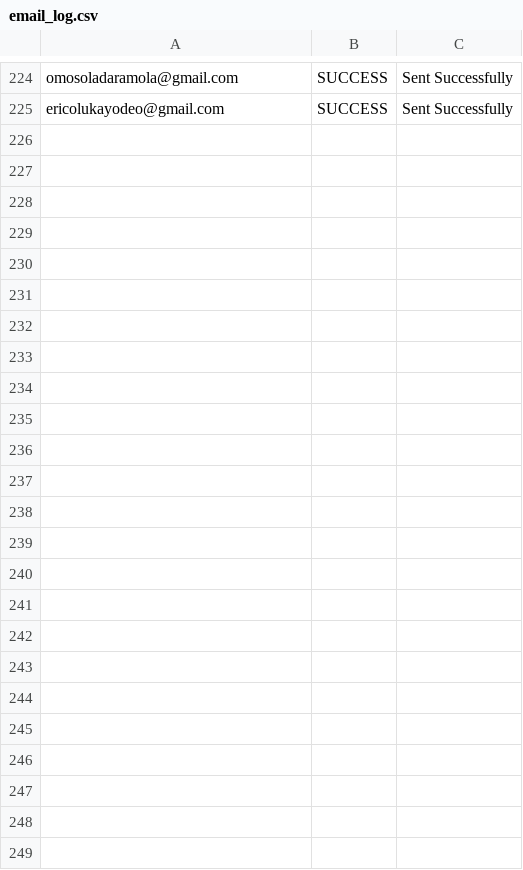
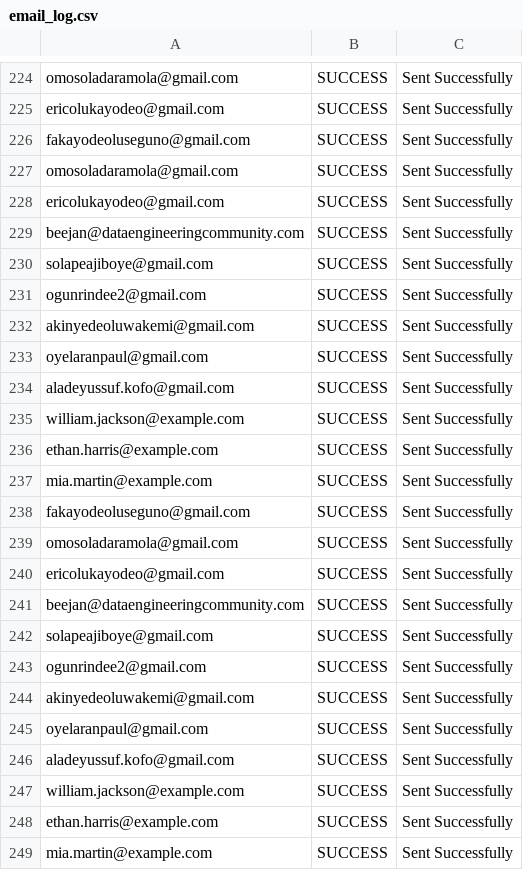
Before and after one commit to Olu-segun/mindfuel-dockerized-app, a CSV file: Task-2/logs/email_log.csv, drawn as a sheet; only a part is shown, gaps mark what is left out.

```diff
--- a/Task-2/logs/email_log.csv
+++ b/Task-2/logs/email_log.csv
@@ -225 +225,25 @@ omosoladaramola@gmail.com,SUCCESS,Sent Successfully
 ericolukayodeo@gmail.com,SUCCESS,Sent Successfully
+fakayodeoluseguno@gmail.com,SUCCESS,Sent Successfully
+omosoladaramola@gmail.com,SUCCESS,Sent Successfully
+ericolukayodeo@gmail.com,SUCCESS,Sent Successfully
+beejan@dataengineeringcommunity.com,SUCCESS,Sent Successfully
+solapeajiboye@gmail.com,SUCCESS,Sent Successfully
+ogunrindee2@gmail.com,SUCCESS,Sent Successfully
+akinyedeoluwakemi@gmail.com,SUCCESS,Sent Successfully
+oyelaranpaul@gmail.com,SUCCESS,Sent Successfully
+aladeyussuf.kofo@gmail.com,SUCCESS,Sent Successfully
+william.jackson@example.com,SUCCESS,Sent Successfully
+ethan.harris@example.com,SUCCESS,Sent Successfully
+mia.martin@example.com,SUCCESS,Sent Successfully
+fakayodeoluseguno@gmail.com,SUCCESS,Sent Successfully
+omosoladaramola@gmail.com,SUCCESS,Sent Successfully
+ericolukayodeo@gmail.com,SUCCESS,Sent Successfully
+beejan@dataengineeringcommunity.com,SUCCESS,Sent Successfully
+solapeajiboye@gmail.com,SUCCESS,Sent Successfully
+ogunrindee2@gmail.com,SUCCESS,Sent Successfully
+akinyedeoluwakemi@gmail.com,SUCCESS,Sent Successfully
+oyelaranpaul@gmail.com,SUCCESS,Sent Successfully
+aladeyussuf.kofo@gmail.com,SUCCESS,Sent Successfully
+william.jackson@example.com,SUCCESS,Sent Successfully
+ethan.harris@example.com,SUCCESS,Sent Successfully
+mia.martin@example.com,SUCCESS,Sent Successfully
```
Also changed, not shown: 6 other files.
